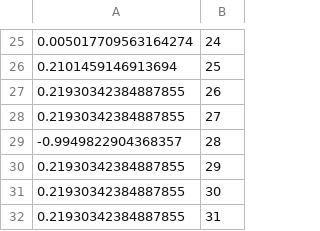
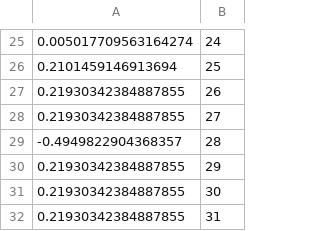
Before and after one commit to uva-bi-sdad/sdc.education_dev, a CSV file: data/meps/working/hl_est_hd.csv, drawn as a sheet; only a part is shown, gaps mark what is left out.

```diff
--- a/data/meps/working/hl_est_hd.csv
+++ b/data/meps/working/hl_est_hd.csv
@@ -28,3 +28,3 @@
 0.21930342384887855,27
--0.9949822904368357,28
+-0.4949822904368357,28
 0.21930342384887855,29
```
Also changed, not shown: data/meps/working/hl_est_ct.csv, data/meps/working/hl_est_tr.csv, 5 other files.
